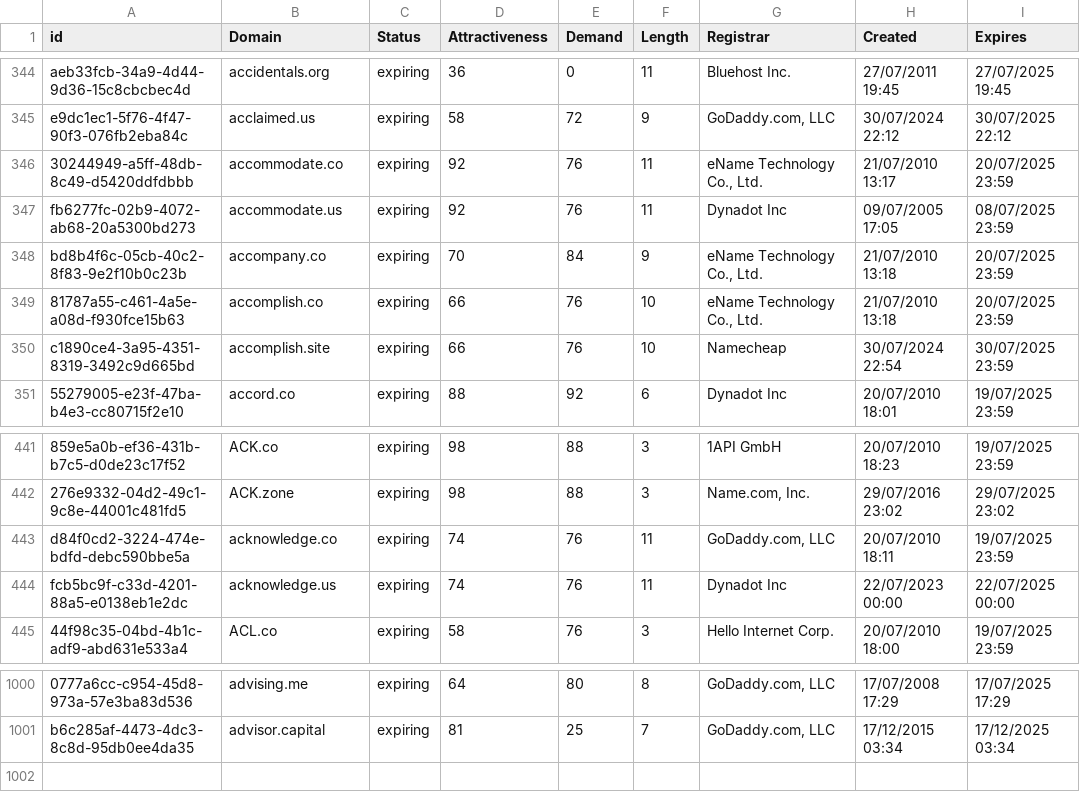
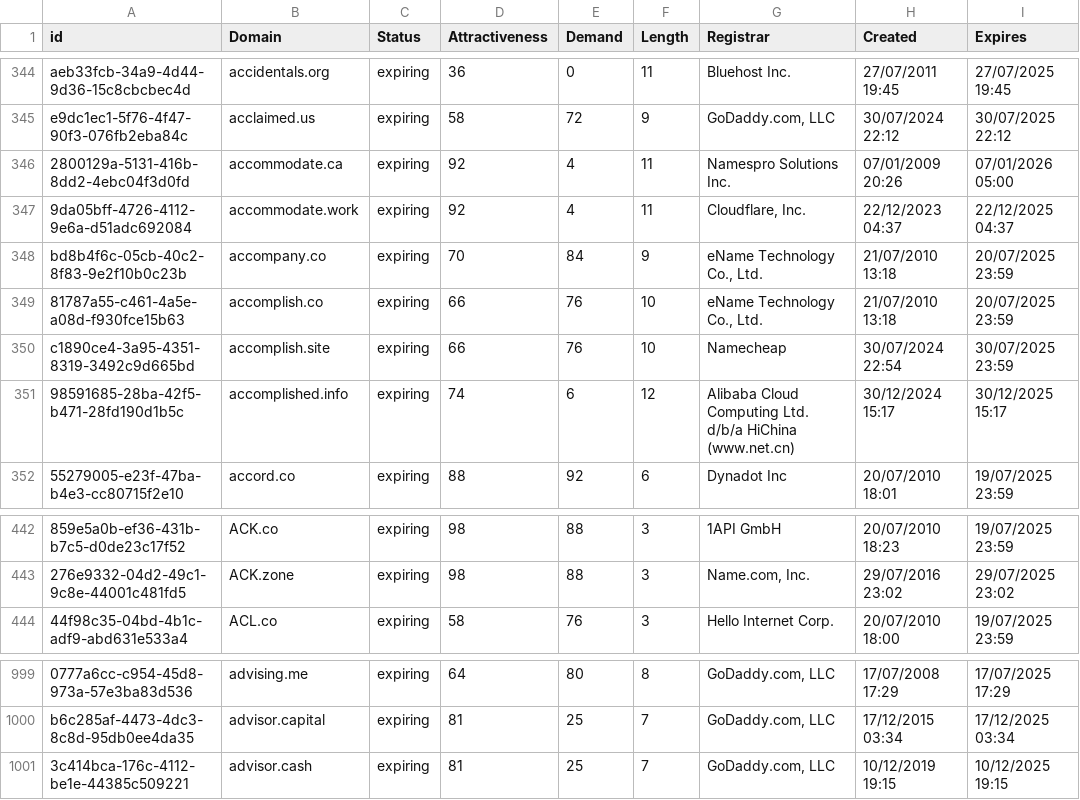
Before and after one commit to UniqueDomains/expiring-oneword-domains, a CSV file: expiring.csv, drawn as a sheet; only a part is shown, gaps mark what is left out; removed rows and columns are numbered as before the commit, all else as after; the diff names each change by its address in the sheet, - before the commit and + after, or states it on an @@ line.

Commit message:
Domains update

```diff
--- a/expiring.csv
+++ b/expiring.csv
-A346 (id): 30244949-a5ff-48db-8c49-d5420ddfdbbb
+A346 (id): 2800129a-5131-416b-8dd2-4ebc04f3d0fd
-B346 (Domain): accommodate.co
+B346 (Domain): accommodate.ca
-E346:E347 (Demand): 76
+E346:E347 (Demand): 4
-G346 (Registrar): eName Technology Co., Ltd.
+G346 (Registrar): Namespro Solutions Inc.
-H346 (Created): 21/07/2010 13:17
+H346 (Created): 07/01/2009 20:26
-I346 (Expires): 20/07/2025 23:59
+I346 (Expires): 07/01/2026 05:00
-A347 (id): fb6277fc-02b9-4072-ab68-20a5300bd273
+A347 (id): 9da05bff-4726-4112-9e6a-d51adc692084
-B347 (Domain): accommodate.us
+B347 (Domain): accommodate.work
-G347 (Registrar): Dynadot Inc
+G347 (Registrar): Cloudflare, Inc.
-H347 (Created): 09/07/2005 17:05
+H347 (Created): 22/12/2023 04:37
-I347 (Expires): 08/07/2025 23:59
+I347 (Expires): 22/12/2025 04:37
+row 351: 98591685-28ba-42f5-b471-28fd190d1b5c | accomplished.info | expiring | 74 | 6 | 12 | Alibaba Cloud Computing Ltd. d/b/a HiChina (www.net.cn) | 30/12/2024 15:17 | 30/12/2025 15:17
-row 443: d84f0cd2-3224-474e-bdfd-debc590bbe5a | acknowledge.co | expiring | 74 | 76 | 11 | GoDaddy.com, LLC | 20/07/2010 18:11 | 19/07/2025 23:59
-row 444: fcb5bc9f-c33d-4201-88a5-e0138eb1e2dc | acknowledge.us | expiring | 74 | 76 | 11 | Dynadot Inc | 22/07/2023 00:00 | 22/07/2025 00:00
+row 1001: 3c414bca-176c-4112-be1e-44385c509221 | advisor.cash | expiring | 81 | 25 | 7 | GoDaddy.com, LLC | 10/12/2019 19:15 | 10/12/2025 19:15
```
Also changed, not shown: 2 other files.
